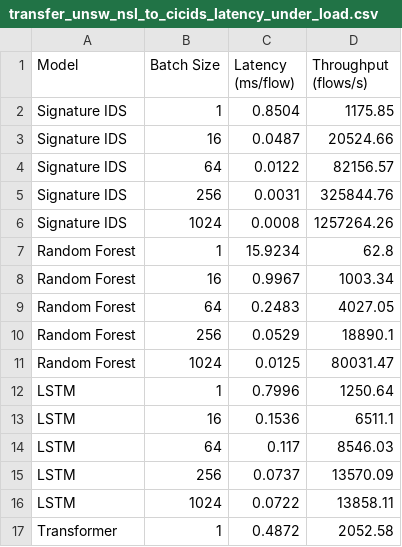
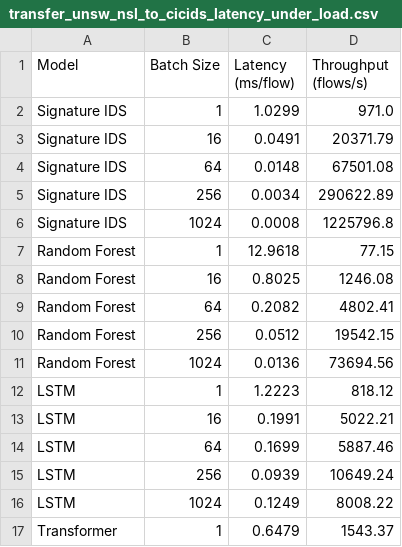
Before and after one commit to dheerajramasahayam/ai-network-threat-detection, a CSV file: results/transfer_unsw_nsl_to_cicids_latency_under_load.csv, drawn as a sheet; only a part is shown; the diff covers the shown part only.

```diff
--- a/results/transfer_unsw_nsl_to_cicids_latency_under_load.csv
+++ b/results/transfer_unsw_nsl_to_cicids_latency_under_load.csv
@@ -1,17 +1,17 @@
 Model,Batch Size,Latency (ms/flow),Throughput (flows/s)
-Signature IDS,1,0.8504,1175.85
-Signature IDS,16,0.0487,20524.66
-Signature IDS,64,0.0122,82156.57
-Signature IDS,256,0.0031,325844.76
-Signature IDS,1024,0.0008,1257264.26
-Random Forest,1,15.9234,62.8
-Random Forest,16,0.9967,1003.34
-Random Forest,64,0.2483,4027.05
-Random Forest,256,0.0529,18890.1
-Random Forest,1024,0.0125,80031.47
-LSTM,1,0.7996,1250.64
-LSTM,16,0.1536,6511.1
-LSTM,64,0.117,8546.03
-LSTM,256,0.0737,13570.09
-LSTM,1024,0.0722,13858.11
-Transformer,1,0.4872,2052.58
+Signature IDS,1,1.0299,971.0
+Signature IDS,16,0.0491,20371.79
+Signature IDS,64,0.0148,67501.08
+Signature IDS,256,0.0034,290622.89
+Signature IDS,1024,0.0008,1225796.8
+Random Forest,1,12.9618,77.15
+Random Forest,16,0.8025,1246.08
+Random Forest,64,0.2082,4802.41
+Random Forest,256,0.0512,19542.15
+Random Forest,1024,0.0136,73694.56
+LSTM,1,1.2223,818.12
+LSTM,16,0.1991,5022.21
+LSTM,64,0.1699,5887.46
+LSTM,256,0.0939,10649.24
+LSTM,1024,0.1249,8008.22
+Transformer,1,0.6479,1543.37
```
Also changed, not shown: 5 added rows, 5 removed rows and 8 edited cells elsewhere in this file, results/transfer_unsw_nsl_to_cicids_model_comparison.csv, 22 other files.
